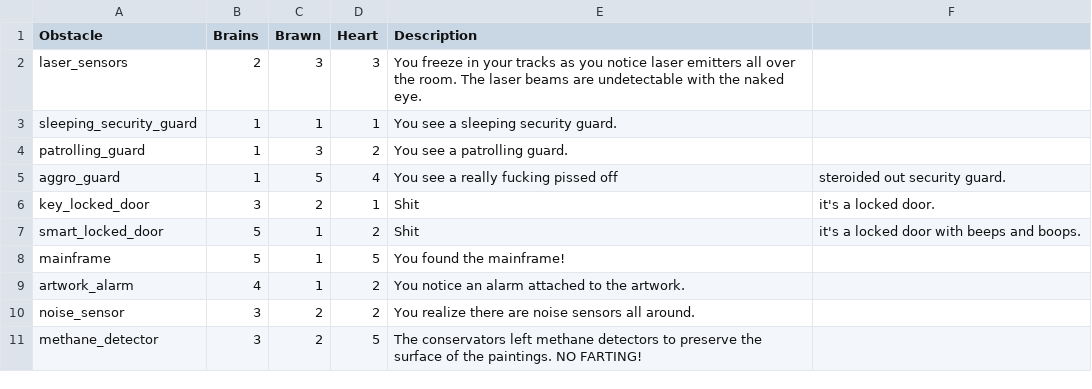
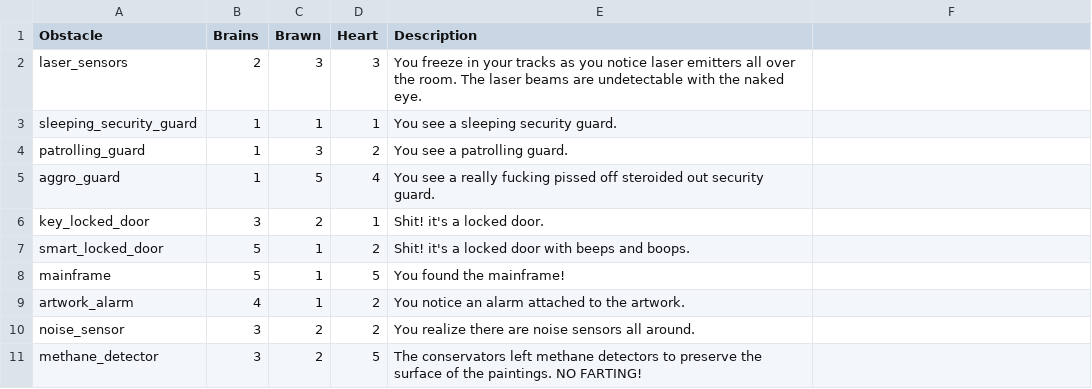
Before and after one commit to bitwitch/THIEF-cli, a CSV file: csv/obstacles.csv, drawn as a sheet.

Commit message:
working up to first obstacle and gadget selection

```diff
--- a/csv/obstacles.csv
+++ b/csv/obstacles.csv
@@ -4,5 +4,5 @@ sleeping_security_guard,1,1,1,You see a sleeping security guard.
 patrolling_guard,1,3,2,You see a patrolling guard.
-aggro_guard,1,5,4,You see a really fucking pissed off, steroided out security guard.
-key_locked_door,3,2,1,Shit, it's a locked door.
-smart_locked_door,5,1,2,Shit, it's a locked door with beeps and boops.
+aggro_guard,1,5,4,You see a really fucking pissed off steroided out security guard.
+key_locked_door,3,2,1,Shit! it's a locked door.
+smart_locked_door,5,1,2,Shit! it's a locked door with beeps and boops.
 mainframe,5,1,5,You found the mainframe!
```
Also changed, not shown: 8 other files.
